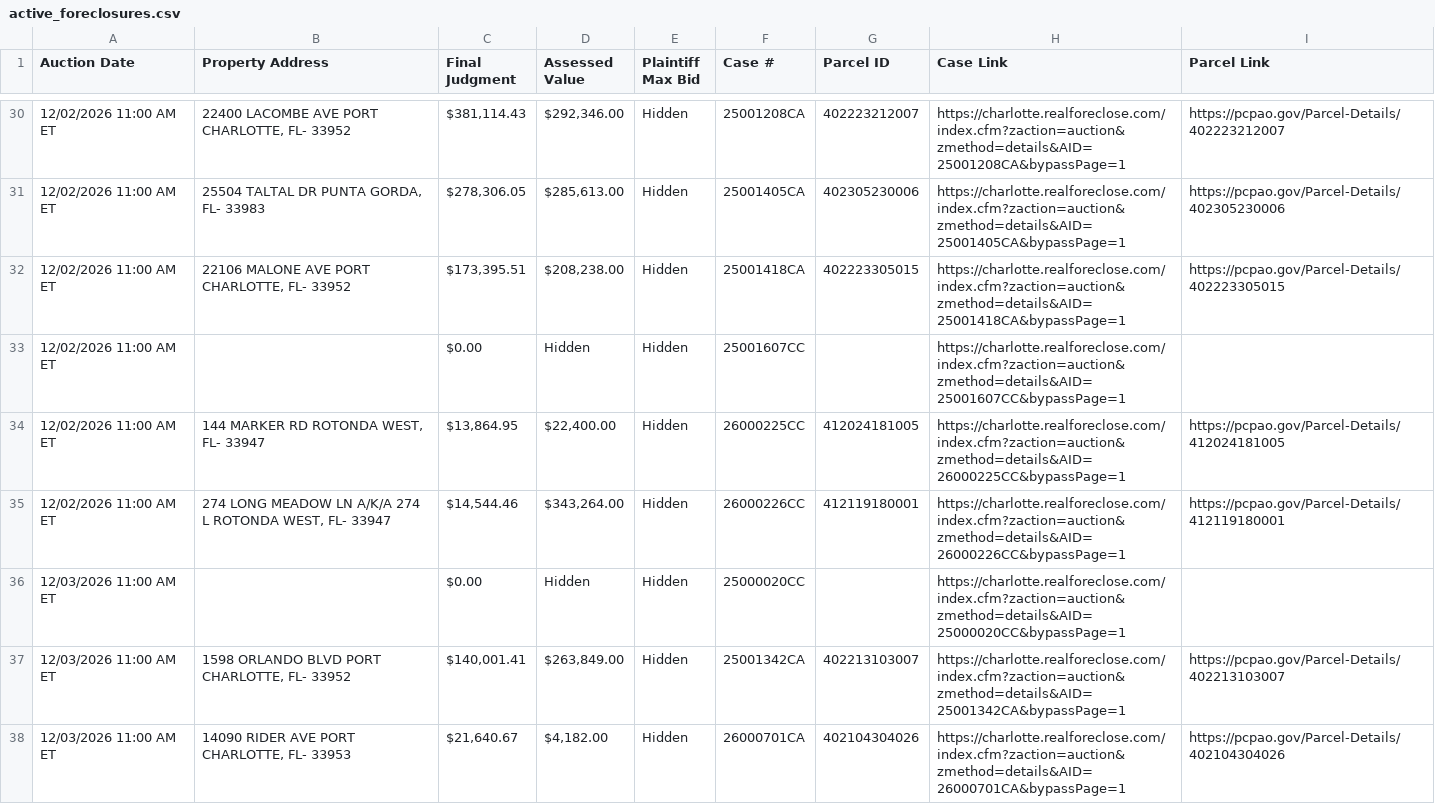
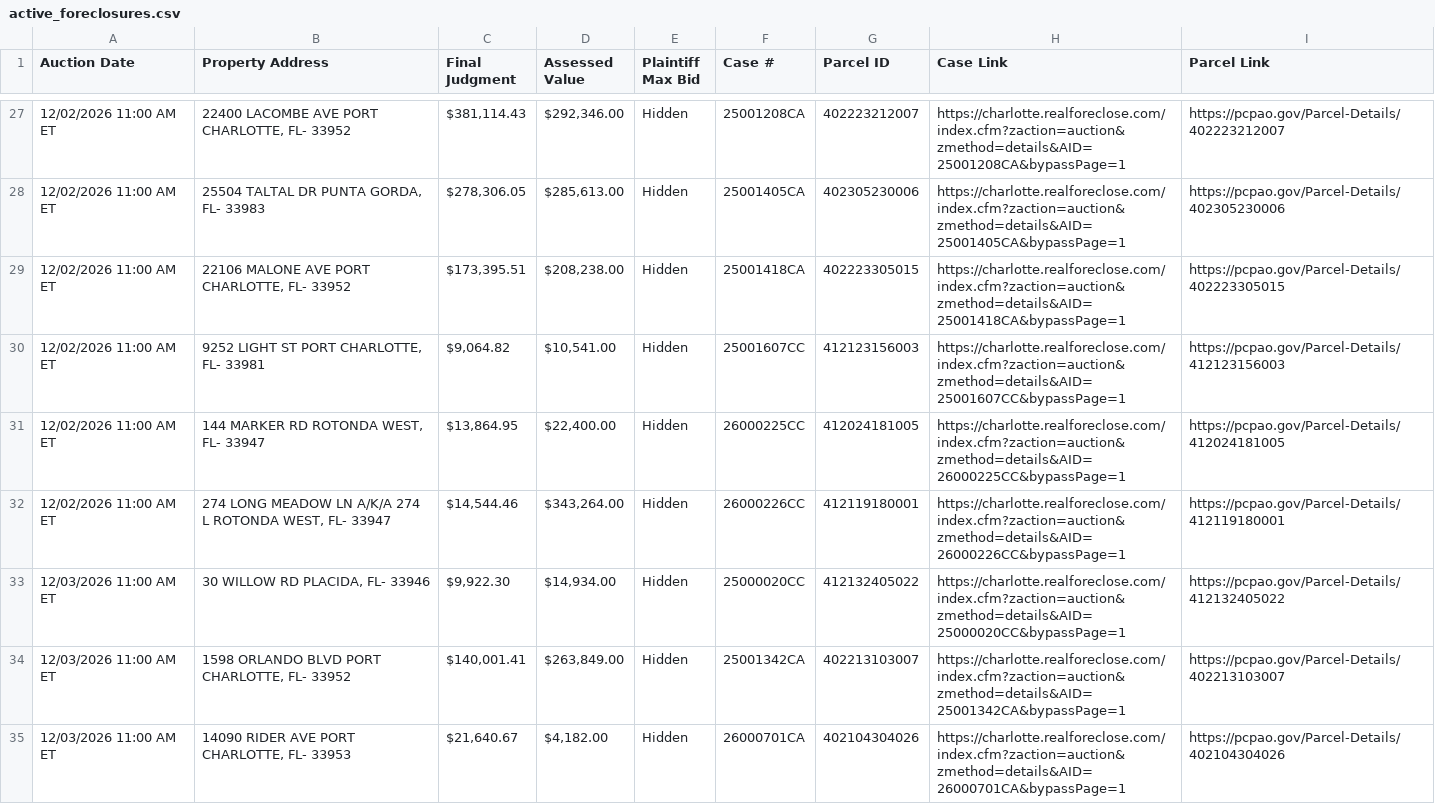
Before and after one commit to figlesias7/realforeclose-charlotte, a CSV file: data/active_foreclosures.csv, drawn as a sheet; only a part is shown, gaps mark what is left out; removed rows and columns are numbered as before the commit, all else as after; the diff covers the shown part only; the diff names each change by its address in the sheet, - before the commit and + after, or states it on an @@ line.

```diff
--- a/data/active_foreclosures.csv
+++ b/data/active_foreclosures.csv
-row 33: 12/02/2026 11:00 AM ET |  | $0.00 | Hidden | Hidden | 25001607CC |  | https://charlotte.realforeclose.com/index.cfm?zaction=auction&zmethod=details&AID=25001607CC&bypassPage=1
+row 30: 12/02/2026 11:00 AM ET | 9252 LIGHT ST PORT CHARLOTTE, FL- 33981 | $9,064.82 | $10,541.00 | Hidden | 25001607CC | 412123156003 | https://charlotte.realforeclose.com/index.cfm?zaction=auction&zmethod=details&AID=25001607CC&bypassPage=1 | https://pcpao.gov/Parcel-Details/412123156003
-row 36: 12/03/2026 11:00 AM ET |  | $0.00 | Hidden | Hidden | 25000020CC |  | https://charlotte.realforeclose.com/index.cfm?zaction=auction&zmethod=details&AID=25000020CC&bypassPage=1
+row 33: 12/03/2026 11:00 AM ET | 30 WILLOW RD PLACIDA, FL- 33946 | $9,922.30 | $14,934.00 | Hidden | 25000020CC | 412132405022 | https://charlotte.realforeclose.com/index.cfm?zaction=auction&zmethod=details&AID=25000020CC&bypassPage=1 | https://pcpao.gov/Parcel-Details/412132405022
```
Also changed, not shown: 5 added rows, 7 removed rows and 4 edited cells elsewhere in this file, data/all_seen.csv, data/event_log.csv, 3 other files.
